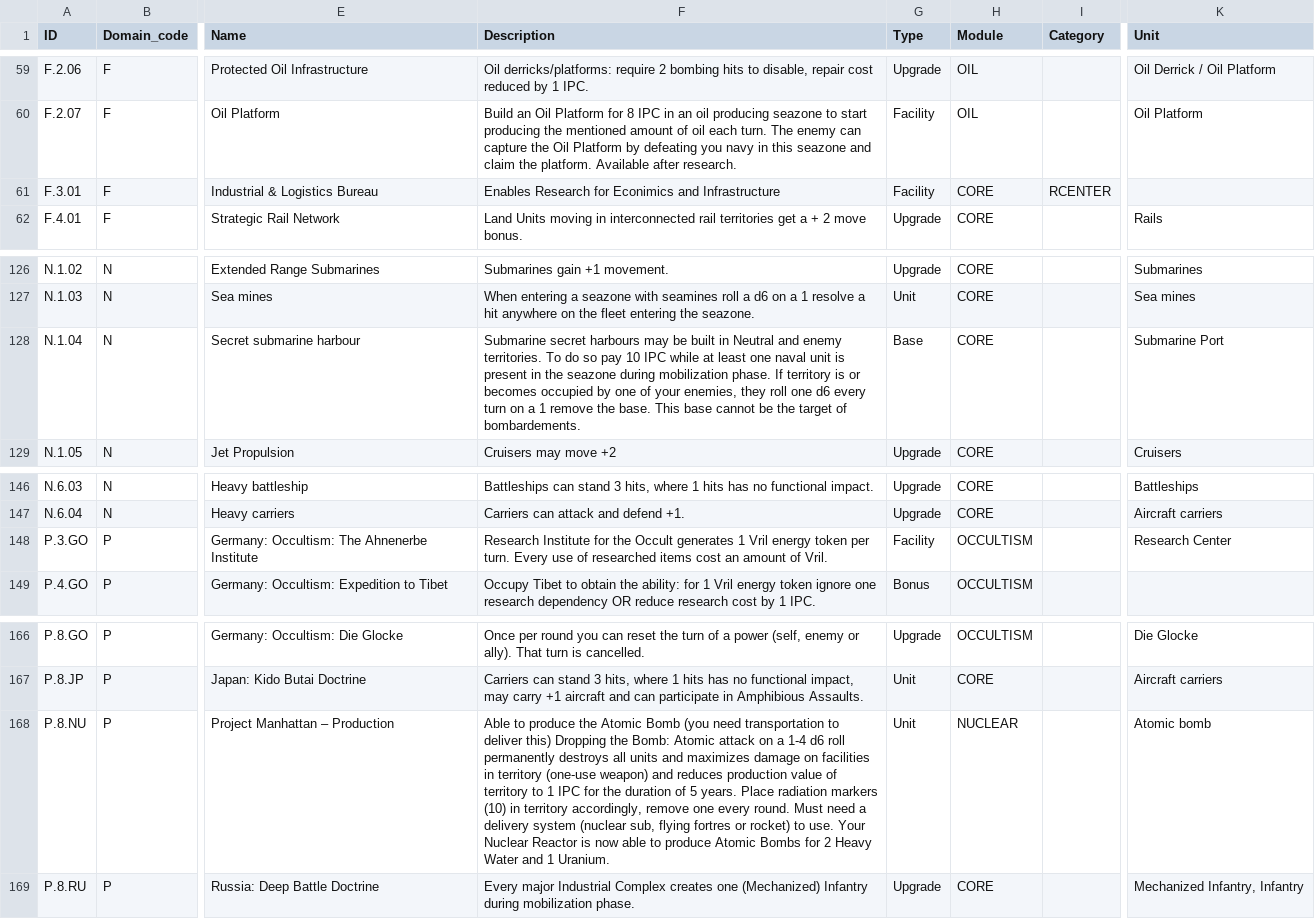
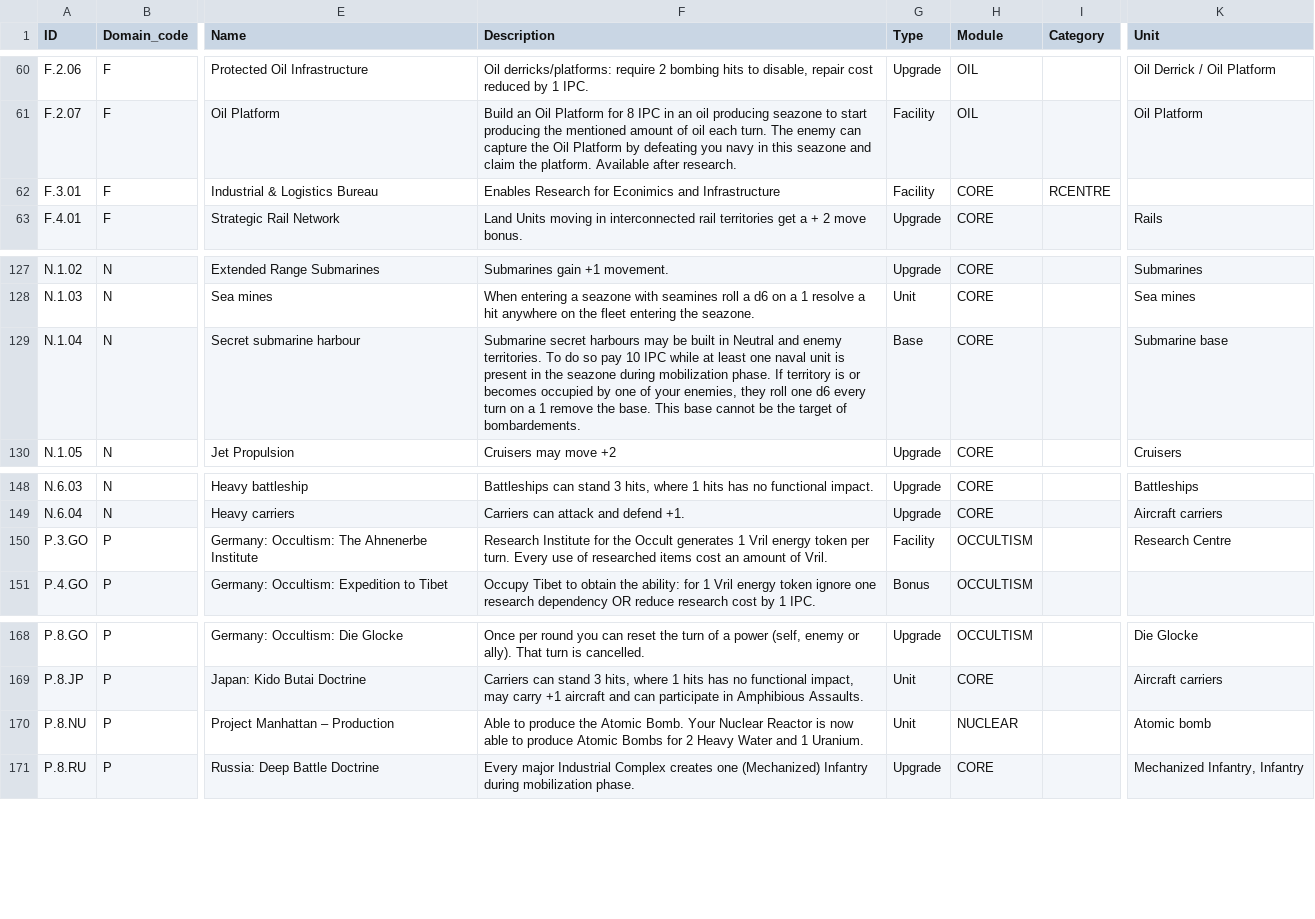
Before and after one commit to NilOGrav/axis-allies-rd, a CSV file: data/research/Axis & Allies Research & Development - tech tree - Tech List.csv (was data/research/Axis & Allies Research & Development - tech tree - Tech List.v8.3.csv), drawn as a sheet; only a part is shown, gaps mark what is left out; addresses are those after the commit; the diff covers the shown part only; the diff names each change by its address in the sheet, - before the commit and + after, or states it on an @@ line.

```diff
--- a/data/research/Axis & Allies Research & Development - tech tree - Tech List.v8.3.csv
+++ b/data/research/Axis & Allies Research & Development - tech tree - Tech List.csv
-I62 (Category): RCENTER
+I62 (Category): RCENTRE
-K129 (Unit): Submarine Port
+K129 (Unit): Submarine base
-K150 (Unit): Research Center
+K150 (Unit): Research Centre
-F170 (Description): …the Atomic Bomb (you need transportation to deliver this) Dropping the Bomb: Atomic attack on a 1-4 d6 roll permanently destroys all units and maximizes damage on facilities in territory (one-use weapon) and reduces production value of territory to 1 IPC for the duration of 5 years. Place radiation markers (10) in territory accordingly, remove one every round. Must need a delivery system (nuclear sub, flying fortres or rocket) to use. Your Nuclear…
+F170 (Description): …the Atomic Bomb. Your Nuclear…
```
Also changed, not shown: 3 added rows, 3 removed rows, 1 moved row and 33 edited cells elsewhere in this file, 9 other files.
